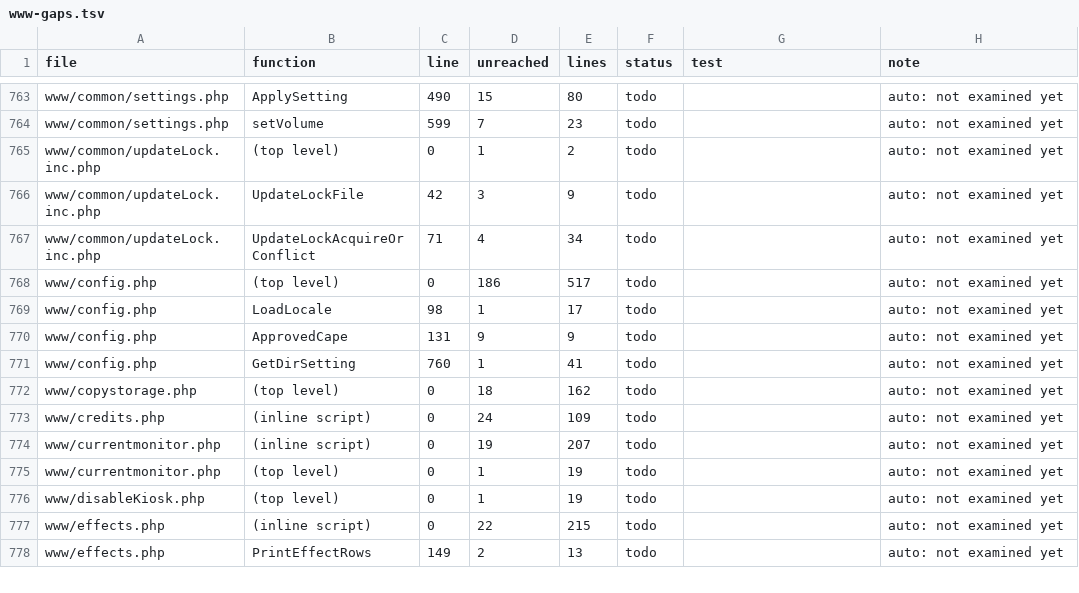
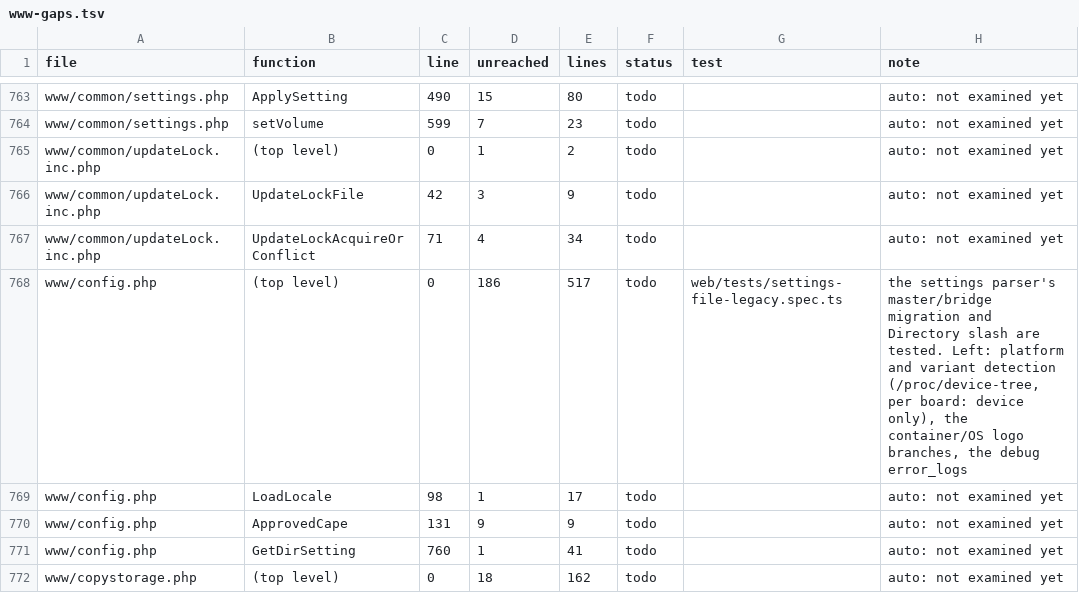
Before and after one commit to FalconChristmas/fpp-tests, a TSV file: ledger/www-gaps.tsv, drawn as a sheet; only a part is shown, gaps mark what is left out; the shorter side is filled out with more unchanged rows.

```diff
--- a/ledger/www-gaps.tsv
+++ b/ledger/www-gaps.tsv
@@ -767,3 +767,3 @@ www/common/updateLock.inc.php	UpdateLockFile	42	3	9	todo		auto: not examined yet
 www/common/updateLock.inc.php	UpdateLockAcquireOrConflict	71	4	34	todo		auto: not examined yet
-www/config.php	(top level)	0	186	517	todo		auto: not examined yet
+www/config.php	(top level)	0	186	517	todo	web/tests/settings-file-legacy.spec.ts	the settings parser's master/bridge migration and Directory slash are tested. Left: platform and variant detection (/proc/device-tree, per board: device only), the container/OS logo branches, the debug error_logs
 www/config.php	LoadLocale	98	1	17	todo		auto: not examined yet
```
Also changed, not shown: 1 other file.
